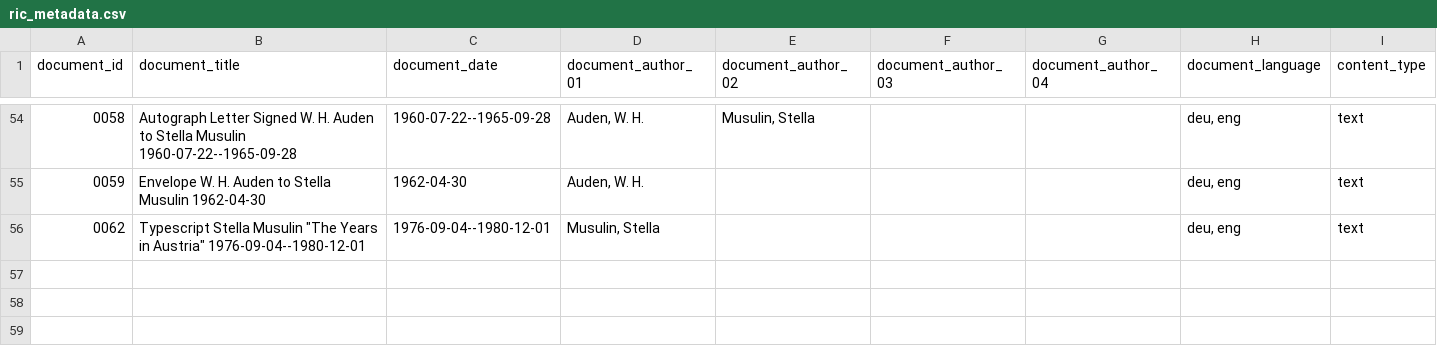
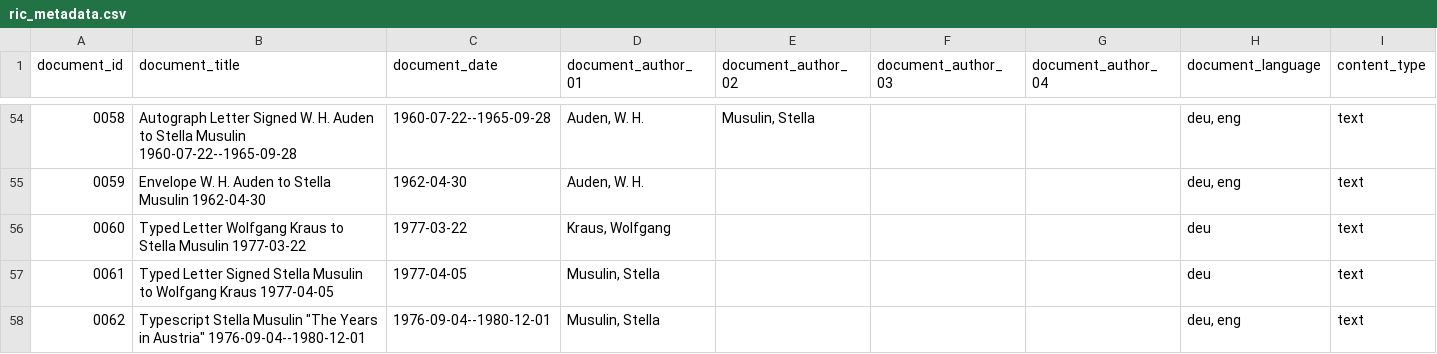
Before and after one commit to Auden-Musulin-Papers/amp-auden-musulin-papers, a CSV file: data/ric_metadata/ric_metadata.csv, drawn as a sheet; only a part is shown, gaps mark what is left out.

Commit message:
finish collation v0.1 transcripts docs 0060-0061 including `rs type="person"`, update ric_metadata.csv, migrate DG files to `entities_playground` folder in `tmp`

```diff
--- a/data/ric_metadata/ric_metadata.csv
+++ b/data/ric_metadata/ric_metadata.csv
@@ -55,2 +55,4 @@ document_id,document_title,document_date,document_author_01,document_author_02,d
 0059,"Envelope W. H. Auden to Stella Musulin 1962-04-30",1962-04-30,"Auden, W. H.",,,,"deu, eng",text
+0060,"Typed Letter Wolfgang Kraus to Stella Musulin 1977-03-22",1977-03-22,"Kraus, Wolfgang",,,,deu,text
+0061,"Typed Letter Signed Stella Musulin to Wolfgang Kraus 1977-04-05",1977-04-05,"Musulin, Stella",,,,deu,text
 0062,"Typescript Stella Musulin ""The Years in Austria"" 1976-09-04--1980-12-01",1976-09-04--1980-12-01,"Musulin, Stella",,,,"deu, eng",text
```
Also changed, not shown: 7 other files.
